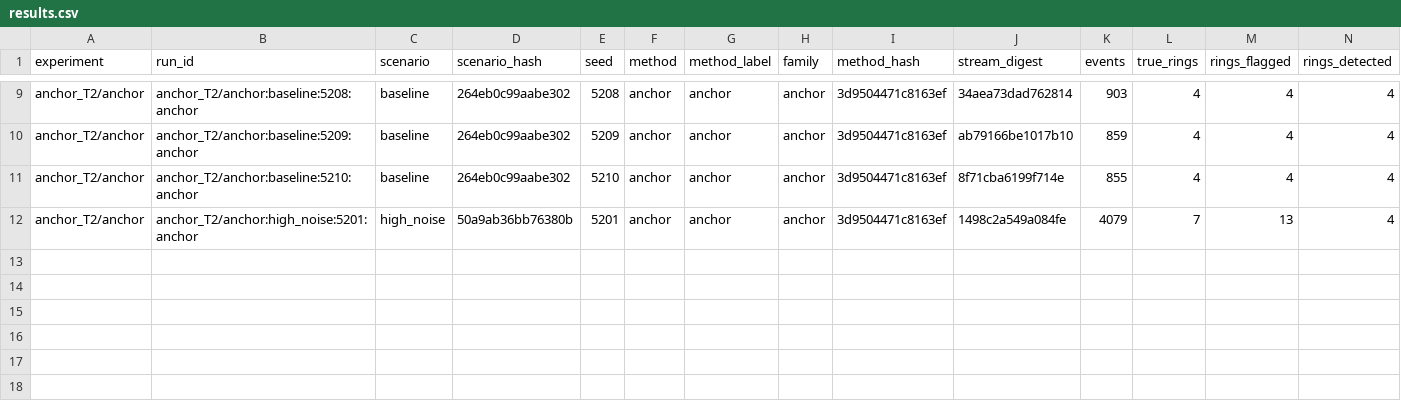
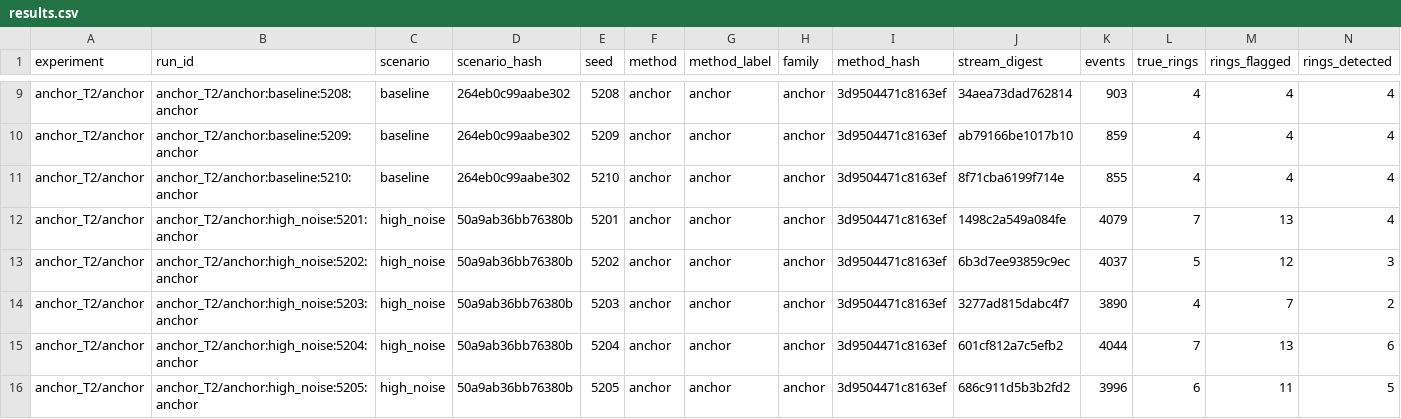
Before and after one commit to au-revoir777/NO-SQL-Project, a CSV file: results/anchor_T2/anchor/results.csv, drawn as a sheet; only a part is shown, gaps mark what is left out; rows hold the shown columns only; the diff names each change by its address in the sheet, - before the commit and + after, or states it on an @@ line.

```diff
--- a/results/anchor_T2/anchor/results.csv
+++ b/results/anchor_T2/anchor/results.csv
+row 13: anchor_T2/anchor | anchor_T2/anchor:high_noise:5202:anchor | high_noise | 50a9ab36bb76380b | 5202 | anchor | anchor | anchor | 3d9504471c8163ef | 6b3d7ee93859c9ec | 4037 | 5 | 12 | 3
+row 14: anchor_T2/anchor | anchor_T2/anchor:high_noise:5203:anchor | high_noise | 50a9ab36bb76380b | 5203 | anchor | anchor | anchor | 3d9504471c8163ef | 3277ad815dabc4f7 | 3890 | 4 | 7 | 2
+row 15: anchor_T2/anchor | anchor_T2/anchor:high_noise:5204:anchor | high_noise | 50a9ab36bb76380b | 5204 | anchor | anchor | anchor | 3d9504471c8163ef | 601cf812a7c5efb2 | 4044 | 7 | 13 | 6
+row 16: anchor_T2/anchor | anchor_T2/anchor:high_noise:5205:anchor | high_noise | 50a9ab36bb76380b | 5205 | anchor | anchor | anchor | 3d9504471c8163ef | 686c911d5b3b2fd2 | 3996 | 6 | 11 | 5
```
Also changed, not shown: 7 other files.
